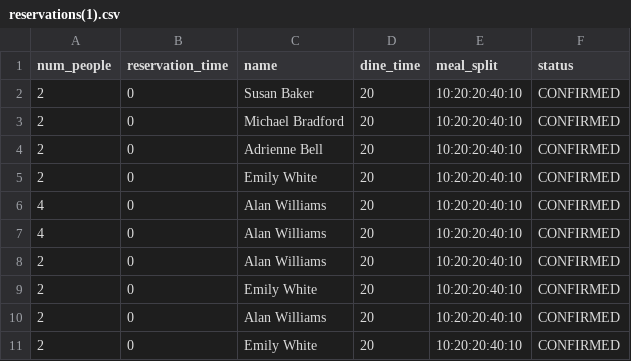
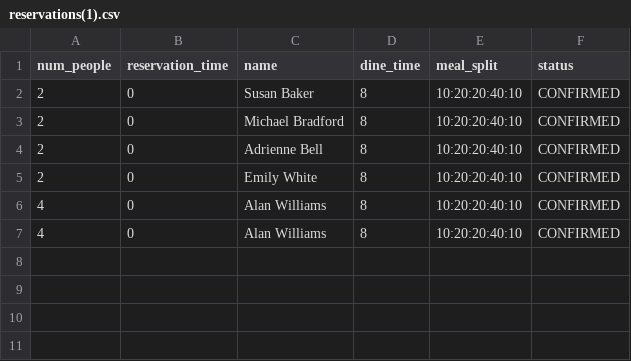
Before and after one commit to Nokitonks/HostAI, a CSV file: reservation_files/reservations(1).csv, drawn as a sheet.

Commit message:
Added in MBPost Tables. Starting to create a way for a person to give the ai a sequence

```diff
--- a/reservation_files/reservations(1).csv
+++ b/reservation_files/reservations(1).csv
@@ -1,11 +1,7 @@
 num_people,reservation_time,name,dine_time,meal_split,status
-2,0,Susan Baker,20,10:20:20:40:10,CONFIRMED
-2,0,Michael Bradford,20,10:20:20:40:10,CONFIRMED
-2,0,Adrienne Bell,20,10:20:20:40:10,CONFIRMED
-2,0,Emily White,20,10:20:20:40:10,CONFIRMED
-4,0,Alan Williams,20,10:20:20:40:10,CONFIRMED
-4,0,Alan Williams,20,10:20:20:40:10,CONFIRMED
-2,0,Alan Williams,20,10:20:20:40:10,CONFIRMED
-2,0,Emily White,20,10:20:20:40:10,CONFIRMED
-2,0,Alan Williams,20,10:20:20:40:10,CONFIRMED
-2,0,Emily White,20,10:20:20:40:10,CONFIRMED
+2,0,Susan Baker,8,10:20:20:40:10,CONFIRMED
+2,0,Michael Bradford,8,10:20:20:40:10,CONFIRMED
+2,0,Adrienne Bell,8,10:20:20:40:10,CONFIRMED
+2,0,Emily White,8,10:20:20:40:10,CONFIRMED
+4,0,Alan Williams,8,10:20:20:40:10,CONFIRMED
+4,0,Alan Williams,8,10:20:20:40:10,CONFIRMED
```
Also changed, not shown: 11 other files.
